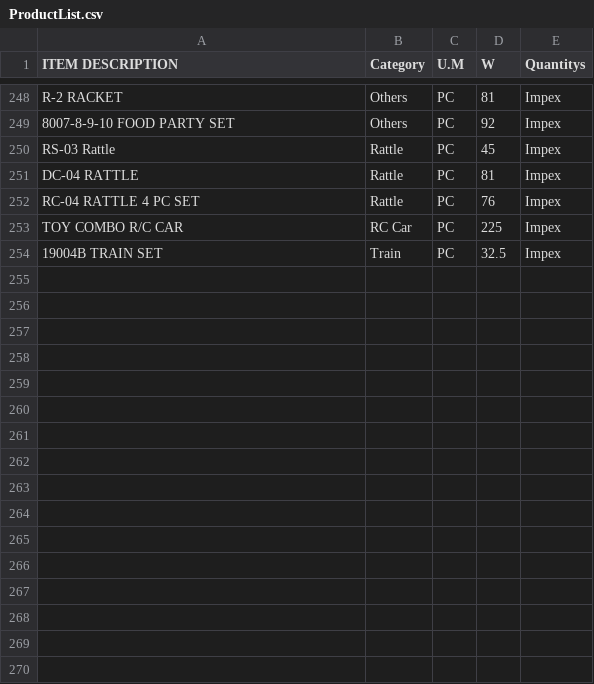
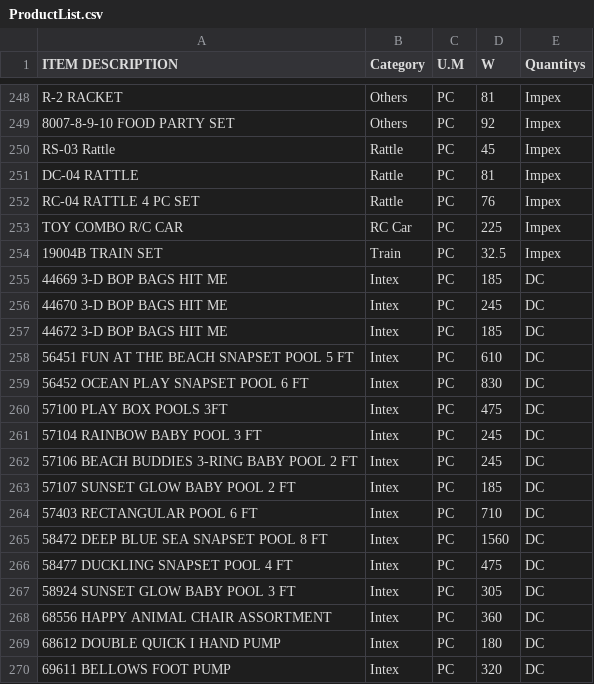
Before and after one commit to KrishnaGadia/sturdy-doodle, a CSV file: ProductList.csv, drawn as a sheet; only a part is shown, gaps mark what is left out.

Commit message:
Update ProductList.csv

```diff
--- a/ProductList.csv
+++ b/ProductList.csv
@@ -254 +254,17 @@ TOY COMBO R/C CAR,RC Car,PC,225,Impex
 19004B TRAIN SET,Train,PC,32.5,Impex
+44669 3-D BOP BAGS HIT ME,Intex,PC,185,DC
+44670 3-D BOP BAGS HIT ME,Intex,PC,245,DC
+44672 3-D BOP BAGS HIT ME,Intex,PC,185,DC
+56451 FUN AT THE BEACH SNAPSET POOL 5 FT,Intex,PC,610,DC
+56452 OCEAN PLAY SNAPSET POOL 6 FT,Intex,PC,830,DC
+57100 PLAY BOX POOLS 3FT,Intex,PC,475,DC
+57104 RAINBOW BABY POOL 3 FT,Intex,PC,245,DC
+57106 BEACH BUDDIES 3-RING BABY POOL 2 FT,Intex,PC,245,DC
+57107 SUNSET GLOW BABY POOL 2 FT,Intex,PC,185,DC
+57403 RECTANGULAR POOL 6 FT,Intex,PC,710,DC
+58472 DEEP BLUE SEA SNAPSET POOL 8 FT,Intex,PC,1560,DC
+58477 DUCKLING SNAPSET POOL 4 FT,Intex,PC,475,DC
+58924 SUNSET GLOW BABY POOL 3 FT,Intex,PC,305,DC
+68556 HAPPY ANIMAL CHAIR ASSORTMENT,Intex,PC,360,DC
+68612 DOUBLE QUICK I HAND PUMP,Intex,PC,180,DC
+69611 BELLOWS FOOT PUMP,Intex,PC,320,DC
```
